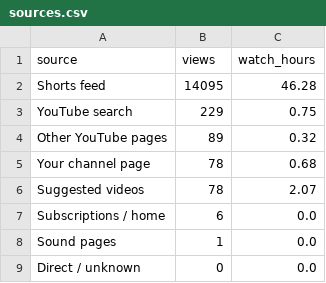
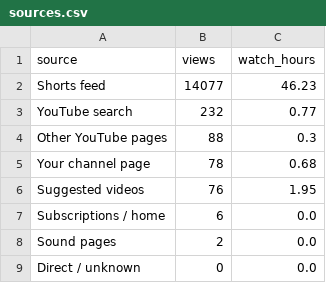
Before and after one commit to teetimetjc/brickbreaker, a CSV file: data/analytics/dashboard/sources.csv, drawn as a sheet.

```diff
--- a/data/analytics/dashboard/sources.csv
+++ b/data/analytics/dashboard/sources.csv
@@ -1,9 +1,9 @@
 source,views,watch_hours
-Shorts feed,14095,46.28
-YouTube search,229,0.75
-Other YouTube pages,89,0.32
+Shorts feed,14077,46.23
+YouTube search,232,0.77
+Other YouTube pages,88,0.3
 Your channel page,78,0.68
-Suggested videos,78,2.07
+Suggested videos,76,1.95
 Subscriptions / home,6,0.0
-Sound pages,1,0.0
+Sound pages,2,0.0
 Direct / unknown,0,0.0
```
Also changed, not shown: data/analytics/dashboard/videos.csv, 1 other file.
